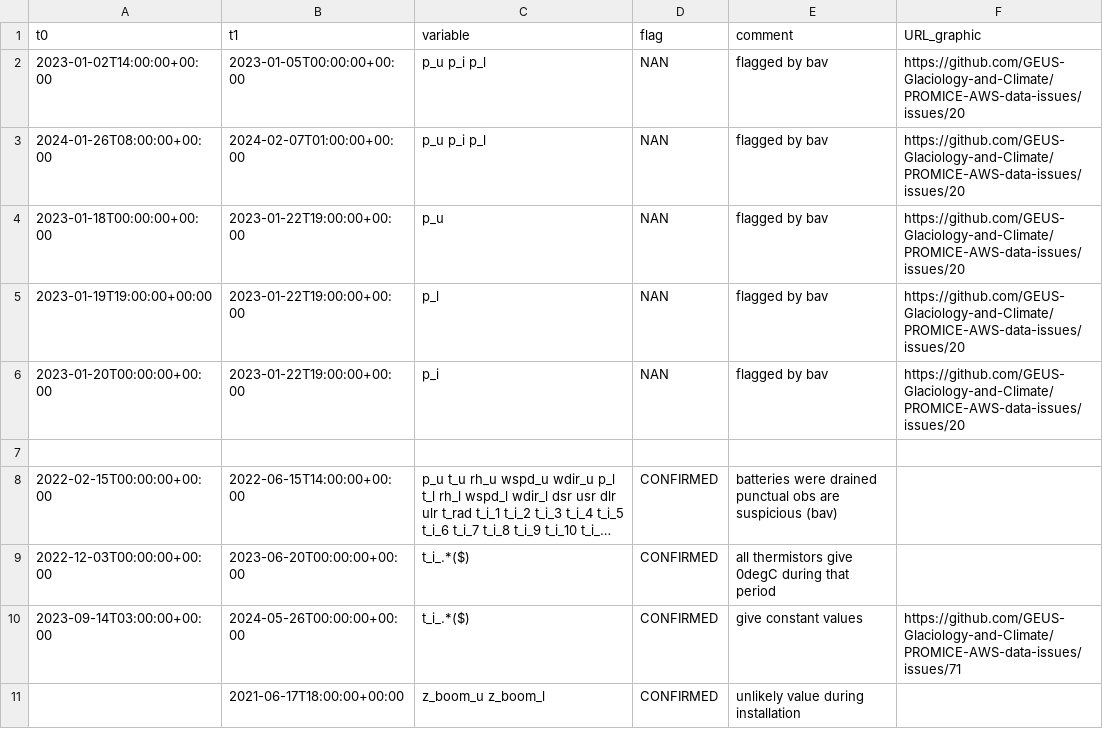
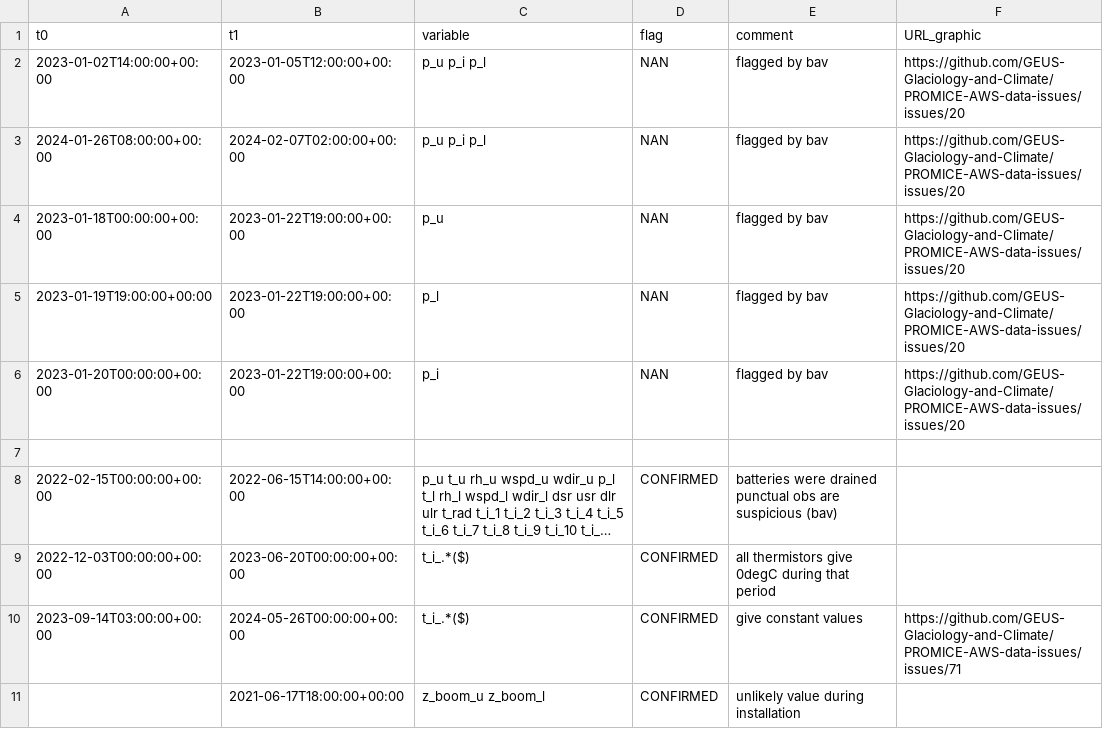
Before and after one commit to GEUS-Glaciology-and-Climate/PROMICE-AWS-data-issues, a CSV file: flags/CP1.csv, drawn as a sheet; long unchanged cells end in ….

Commit message:
new flags at DY2 and CP1

```diff
--- a/flags/CP1.csv
+++ b/flags/CP1.csv
@@ -1,4 +1,4 @@
 t0, t1, variable, flag, comment, URL_graphic
-2023-01-02T14:00:00+00:00, 2023-01-05T00:00:00+00:00, p_u p_i p_l, NAN, flagged by bav, https://github.com/GEUS-Glaciology-and-Climate/PROMICE-AWS-data-issues/issues/20
-2024-01-26T08:00:00+00:00, 2024-02-07T01:00:00+00:00, p_u p_i p_l, NAN, flagged by bav, https://github.com/GEUS-Glaciology-and-Climate/PROMICE-AWS-data-issues/issues/20
+2023-01-02T14:00:00+00:00, 2023-01-05T12:00:00+00:00, p_u p_i p_l, NAN, flagged by bav, https://github.com/GEUS-Glaciology-and-Climate/PROMICE-AWS-data-issues/issues/20
+2024-01-26T08:00:00+00:00, 2024-02-07T02:00:00+00:00, p_u p_i p_l, NAN, flagged by bav, https://github.com/GEUS-Glaciology-and-Climate/PROMICE-AWS-data-issues/issues/20
 2023-01-18T00:00:00+00:00, 2023-01-22T19:00:00+00:00, p_u, NAN, flagged by bav, https://github.com/GEUS-Glaciology-and-Climate/PROMICE-AWS-data-issues/issues/20
```
Also changed, not shown: flags/DY2.csv.
